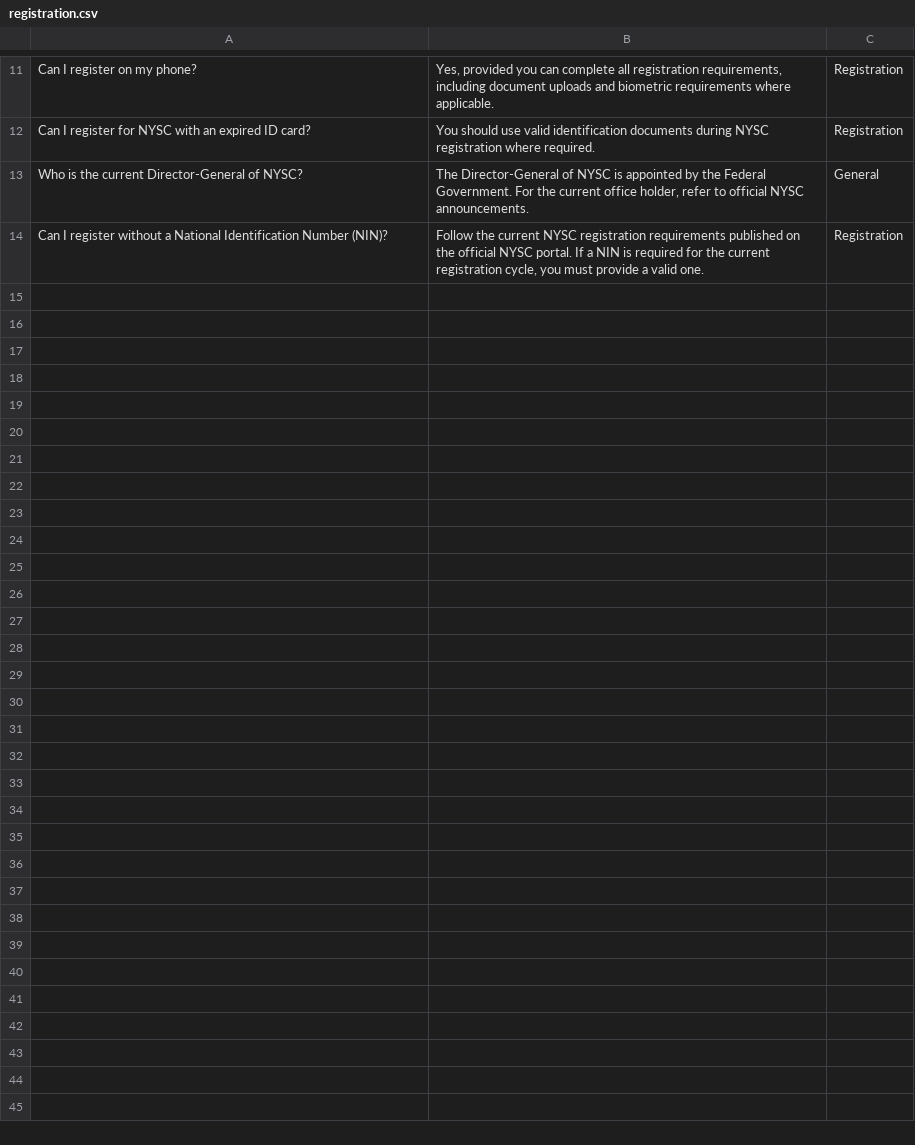
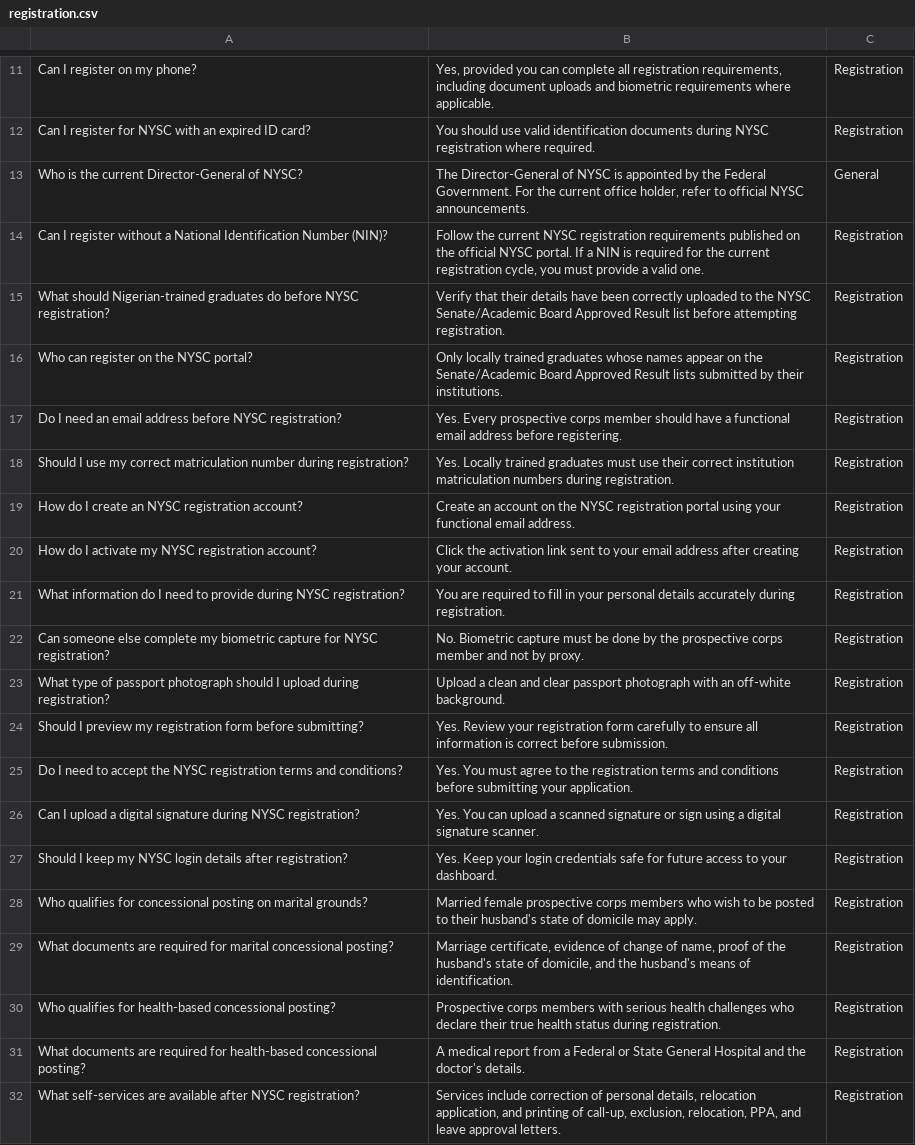
Before and after one commit to Insikai/nysc-faq-chatbot, a CSV file: app/data/registration.csv, drawn as a sheet; only a part is shown, gaps mark what is left out; the diff names each change by its address in the sheet, - before the commit and + after, or states it on an @@ line.

Commit message:
Add registration FAQ batch 1 and improve CSV importer

```diff
--- a/app/data/registration.csv
+++ b/app/data/registration.csv
+row 15: What should Nigerian-trained graduates do before NYSC registration? | Verify that their details have been correctly uploaded to the NYSC Senate/Academic Board Approved Result list before attempting registration. | Registration
+row 16: Who can register on the NYSC portal? | Only locally trained graduates whose names appear on the Senate/Academic Board Approved Result lists submitted by their institutions. | Registration
+row 17: Do I need an email address before NYSC registration? | Yes. Every prospective corps member should have a functional email address before registering. | Registration
+row 18: Should I use my correct matriculation number during registration? | Yes. Locally trained graduates must use their correct institution matriculation numbers during registration. | Registration
+row 19: How do I create an NYSC registration account? | Create an account on the NYSC registration portal using your functional email address. | Registration
+row 20: How do I activate my NYSC registration account? | Click the activation link sent to your email address after creating your account. | Registration
+row 21: What information do I need to provide during NYSC registration? | You are required to fill in your personal details accurately during registration. | Registration
+row 22: Can someone else complete my biometric capture for NYSC registration? | No. Biometric capture must be done by the prospective corps member and not by proxy. | Registration
+row 23: What type of passport photograph should I upload during registration? | Upload a clean and clear passport photograph with an off-white background. | Registration
+row 24: Should I preview my registration form before submitting? | Yes. Review your registration form carefully to ensure all information is correct before submission. | Registration
+row 25: Do I need to accept the NYSC registration terms and conditions? | Yes. You must agree to the registration terms and conditions before submitting your application. | Registration
+row 26: Can I upload a digital signature during NYSC registration? | Yes. You can upload a scanned signature or sign using a digital signature scanner. | Registration
+row 27: Should I keep my NYSC login details after registration? | Yes. Keep your login credentials safe for future access to your dashboard. | Registration
+row 28: Who qualifies for concessional posting on marital grounds? | Married female prospective corps members who wish to be posted to their husband's state of domicile may apply. | Registration
+row 29: What documents are required for marital concessional posting? | Marriage certificate, evidence of change of name, proof of the husband's state of domicile, and the husband's means of identification. | Registration
+row 30: Who qualifies for health-based concessional posting? | Prospective corps members with serious health challenges who declare their true health status during registration. | Registration
+row 31: What documents are required for health-based concessional posting? | A medical report from a Federal or State General Hospital and the doctor's details. | Registration
+row 32: What self-services are available after NYSC registration? | Services include correction of personal details, relocation application, and printing of call-up, exclusion, relocation, PPA, and leave approval letters. | Registration
```
Also changed, not shown: 18 other files.
